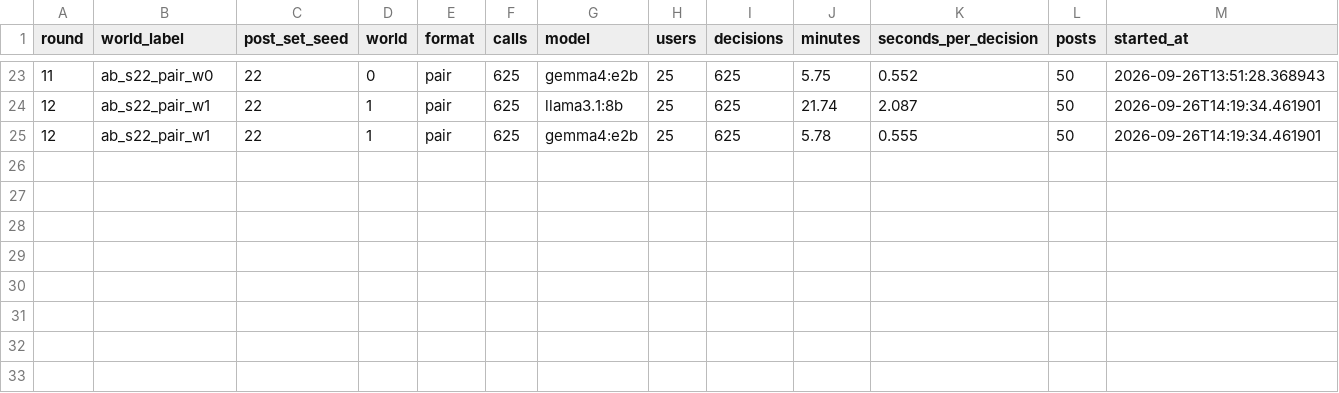
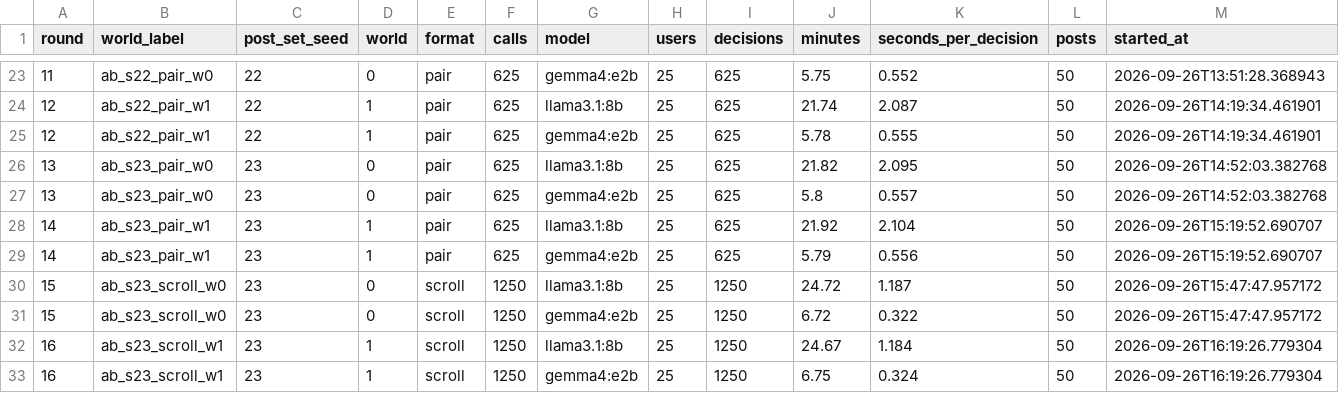
Before and after one commit to KGordo11/oasis, a CSV file: data/llm_bias/export_ab/world_timing.csv, drawn as a sheet; only a part is shown, gaps mark what is left out; rows hold the shown columns only; the diff names each change by its address in the sheet, - before the commit and + after, or states it on an @@ line.

```diff
--- a/data/llm_bias/export_ab/world_timing.csv
+++ b/data/llm_bias/export_ab/world_timing.csv
+row 26: 13 | ab_s23_pair_w0 | 23 | 0 | pair | 625 | llama3.1:8b | 25 | 625 | 21.82 | 2.095 | 50 | 2026-09-26T14:52:03.382768
+row 27: 13 | ab_s23_pair_w0 | 23 | 0 | pair | 625 | gemma4:e2b | 25 | 625 | 5.8 | 0.557 | 50 | 2026-09-26T14:52:03.382768
+row 28: 14 | ab_s23_pair_w1 | 23 | 1 | pair | 625 | llama3.1:8b | 25 | 625 | 21.92 | 2.104 | 50 | 2026-09-26T15:19:52.690707
+row 29: 14 | ab_s23_pair_w1 | 23 | 1 | pair | 625 | gemma4:e2b | 25 | 625 | 5.79 | 0.556 | 50 | 2026-09-26T15:19:52.690707
+row 30: 15 | ab_s23_scroll_w0 | 23 | 0 | scroll | 1250 | llama3.1:8b | 25 | 1250 | 24.72 | 1.187 | 50 | 2026-09-26T15:47:47.957172
+row 31: 15 | ab_s23_scroll_w0 | 23 | 0 | scroll | 1250 | gemma4:e2b | 25 | 1250 | 6.72 | 0.322 | 50 | 2026-09-26T15:47:47.957172
+row 32: 16 | ab_s23_scroll_w1 | 23 | 1 | scroll | 1250 | llama3.1:8b | 25 | 1250 | 24.67 | 1.184 | 50 | 2026-09-26T16:19:26.779304
+row 33: 16 | ab_s23_scroll_w1 | 23 | 1 | scroll | 1250 | gemma4:e2b | 25 | 1250 | 6.75 | 0.324 | 50 | 2026-09-26T16:19:26.779304
```
Also changed, not shown: data/llm_bias/export_ab/progress_timing.csv, data/llm_bias/export_ab/users.csv, 14 other files.
